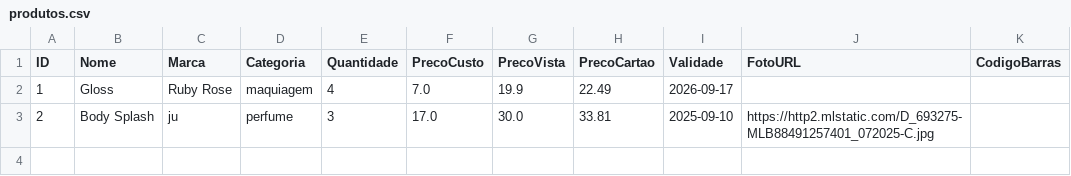
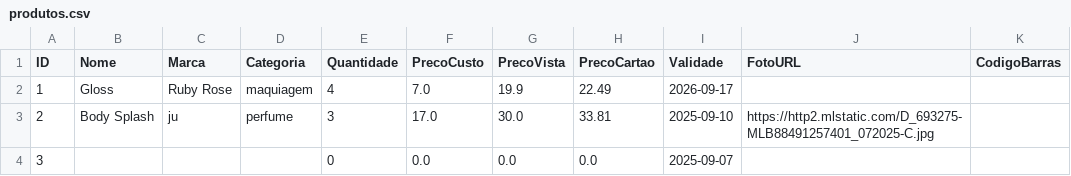
Before and after one commit to ribeiromendes5014-design/minha-loja, a CSV file: produtos.csv, drawn as a sheet.

Commit message:
Novo produto cadastrado

```diff
--- a/produtos.csv
+++ b/produtos.csv
@@ -3 +3,2 @@ ID,Nome,Marca,Categoria,Quantidade,PrecoCusto,PrecoVista,PrecoCartao,Validade,Fo
 2,Body Splash,ju,perfume,3,17.0,30.0,33.81,2025-09-10,https://http2.mlstatic.com/D_693275-MLB88491257401_072025-C.jpg,
+3,,,,0,0.0,0.0,0.0,2025-09-07,,
```
